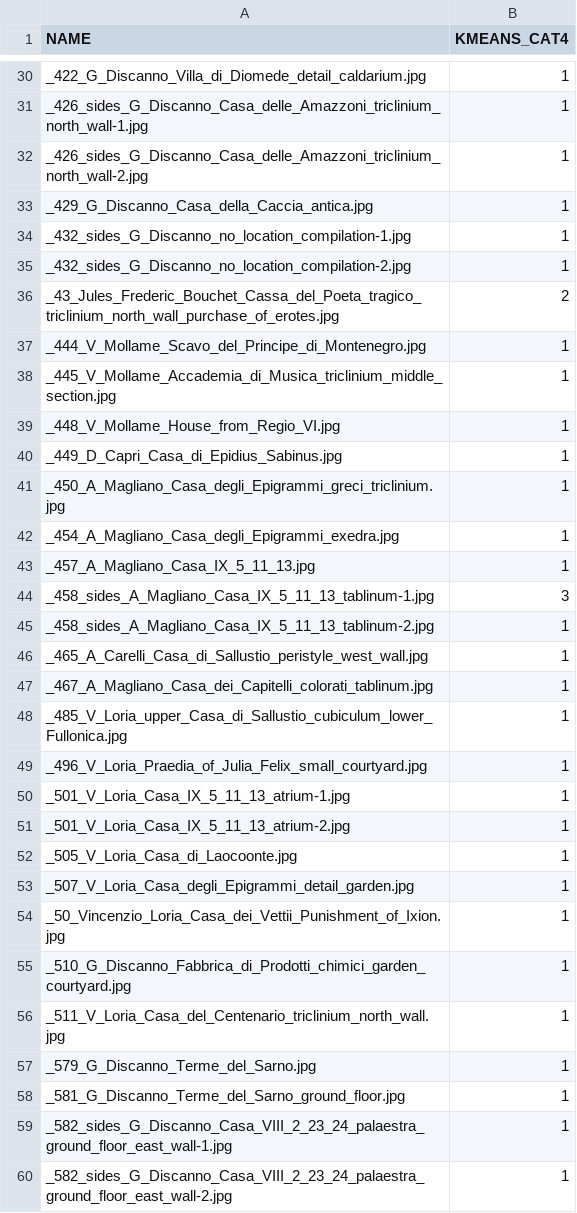
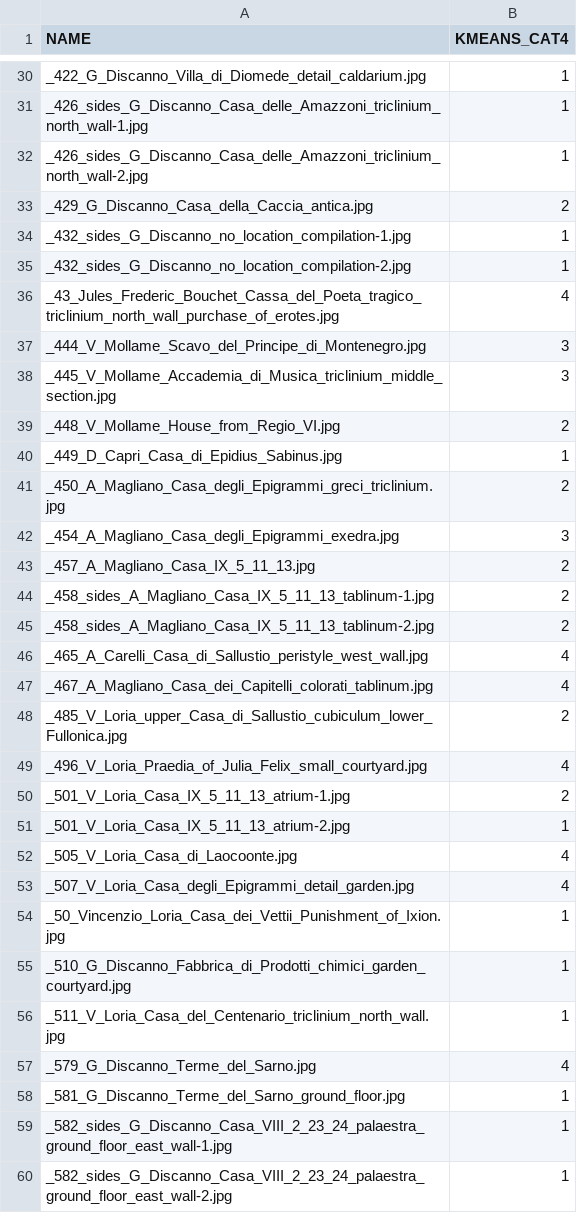
Before and after one commit to juyingnan/PompeiiVision, a CSV file: csv/kmeans_4.csv, drawn as a sheet; only a part is shown, gaps mark what is left out; the diff covers the shown part only.

```diff
--- a/csv/kmeans_4.csv
+++ b/csv/kmeans_4.csv
@@ -32,23 +32,23 @@ _426_sides_G_Discanno_Casa_delle_Amazzoni_triclinium_north_wall-1.jpg,1
 _426_sides_G_Discanno_Casa_delle_Amazzoni_triclinium_north_wall-2.jpg,1
-_429_G_Discanno_Casa_della_Caccia_antica.jpg,1
+_429_G_Discanno_Casa_della_Caccia_antica.jpg,2
 _432_sides_G_Discanno_no_location_compilation-1.jpg,1
 _432_sides_G_Discanno_no_location_compilation-2.jpg,1
-_43_Jules_Frederic_Bouchet_Cassa_del_Poeta_tragico_triclinium_north_wall_purchase_of_erotes.jpg,2
-_444_V_Mollame_Scavo_del_Principe_di_Montenegro.jpg,1
-_445_V_Mollame_Accademia_di_Musica_triclinium_middle_section.jpg,1
-_448_V_Mollame_House_from_Regio_VI.jpg,1
+_43_Jules_Frederic_Bouchet_Cassa_del_Poeta_tragico_triclinium_north_wall_purchase_of_erotes.jpg,4
+_444_V_Mollame_Scavo_del_Principe_di_Montenegro.jpg,3
+_445_V_Mollame_Accademia_di_Musica_triclinium_middle_section.jpg,3
+_448_V_Mollame_House_from_Regio_VI.jpg,2
 _449_D_Capri_Casa_di_Epidius_Sabinus.jpg,1
-_450_A_Magliano_Casa_degli_Epigrammi_greci_triclinium.jpg,1
-_454_A_Magliano_Casa_degli_Epigrammi_exedra.jpg,1
-_457_A_Magliano_Casa_IX_5_11_13.jpg,1
-_458_sides_A_Magliano_Casa_IX_5_11_13_tablinum-1.jpg,3
-_458_sides_A_Magliano_Casa_IX_5_11_13_tablinum-2.jpg,1
-_465_A_Carelli_Casa_di_Sallustio_peristyle_west_wall.jpg,1
-_467_A_Magliano_Casa_dei_Capitelli_colorati_tablinum.jpg,1
-_485_V_Loria_upper_Casa_di_Sallustio_cubiculum_lower_Fullonica.jpg,1
-_496_V_Loria_Praedia_of_Julia_Felix_small_courtyard.jpg,1
-_501_V_Loria_Casa_IX_5_11_13_atrium-1.jpg,1
+_450_A_Magliano_Casa_degli_Epigrammi_greci_triclinium.jpg,2
+_454_A_Magliano_Casa_degli_Epigrammi_exedra.jpg,3
+_457_A_Magliano_Casa_IX_5_11_13.jpg,2
+_458_sides_A_Magliano_Casa_IX_5_11_13_tablinum-1.jpg,2
+_458_sides_A_Magliano_Casa_IX_5_11_13_tablinum-2.jpg,2
+_465_A_Carelli_Casa_di_Sallustio_peristyle_west_wall.jpg,4
+_467_A_Magliano_Casa_dei_Capitelli_colorati_tablinum.jpg,4
+_485_V_Loria_upper_Casa_di_Sallustio_cubiculum_lower_Fullonica.jpg,2
+_496_V_Loria_Praedia_of_Julia_Felix_small_courtyard.jpg,4
+_501_V_Loria_Casa_IX_5_11_13_atrium-1.jpg,2
 _501_V_Loria_Casa_IX_5_11_13_atrium-2.jpg,1
-_505_V_Loria_Casa_di_Laocoonte.jpg,1
-_507_V_Loria_Casa_degli_Epigrammi_detail_garden.jpg,1
+_505_V_Loria_Casa_di_Laocoonte.jpg,4
+_507_V_Loria_Casa_degli_Epigrammi_detail_garden.jpg,4
 _50_Vincenzio_Loria_Casa_dei_Vettii_Punishment_of_Ixion.jpg,1
@@ -56,3 +56,3 @@ _510_G_Discanno_Fabbrica_di_Prodotti_chimici_garden_courtyard.jpg,1
 _511_V_Loria_Casa_del_Centenario_triclinium_north_wall.jpg,1
-_579_G_Discanno_Terme_del_Sarno.jpg,1
+_579_G_Discanno_Terme_del_Sarno.jpg,4
 _581_G_Discanno_Terme_del_Sarno_ground_floor.jpg,1
```
Also changed, not shown: 26 edited cells elsewhere in this file, 1 other file.
